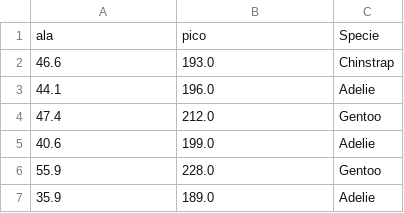
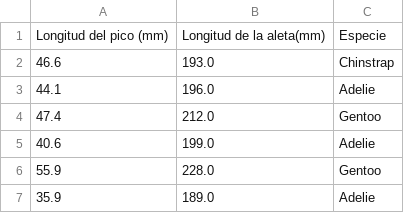
Before and after one commit to ivansteezy/PenguinClassifier, a CSV file: output-data/training-data.csv, drawn as a sheet; only a part is shown.

```diff
--- a/output-data/training-data.csv
+++ b/output-data/training-data.csv
@@ -1,2 +1,2 @@
-ala,pico,Specie
+Longitud del pico (mm),Longitud de la aleta(mm),Especie
 46.6,193.0,Chinstrap
```
Also changed, not shown: output-data/predicted-data.csv, 2 other files.
